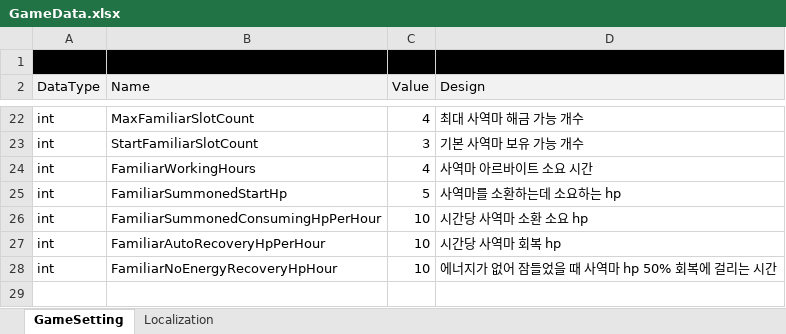
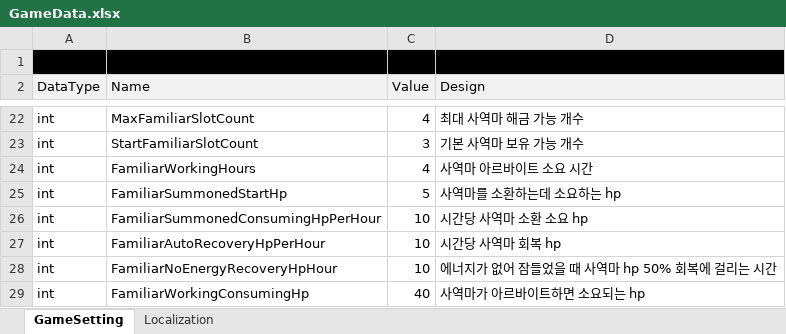
Before and after one commit to Lunaria-Project/lunaria-data, an Excel workbook: excel/GameData.xlsx, sheet GameSetting, drawn as a sheet; only a part is shown, gaps mark what is left out; values as stored, in another font and other column widths than the file's, no borders; the diff names each change by its address in the sheet, - before the commit and + after, or states it on an @@ line.

Commit message:
사역마 데이터 추가

```diff
--- a/excel/GameData.xlsx (sheet GameSetting)
+++ b/excel/GameData.xlsx (sheet GameSetting)
+row 29: int | FamiliarWorkingConsumingHp | 40 | 사역마가 아르바이트하면 소요되는 hp
```
